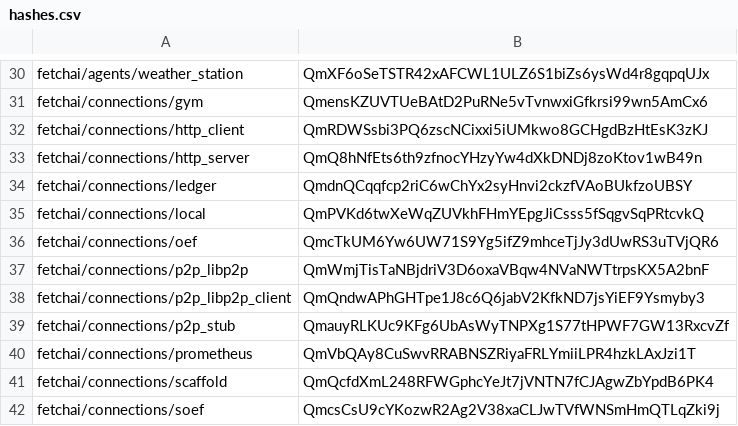
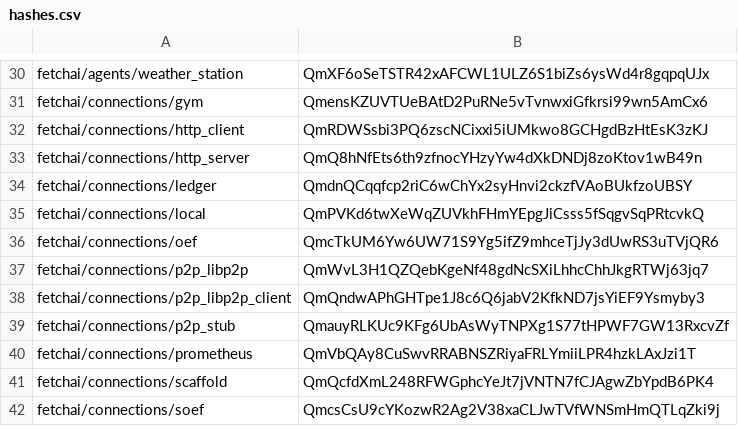
Before and after one commit to legendarydeveloper919/agents-aea, a CSV file: packages/hashes.csv, drawn as a sheet; only a part is shown, gaps mark what is left out.

```diff
--- a/packages/hashes.csv
+++ b/packages/hashes.csv
@@ -36,3 +36,3 @@ fetchai/connections/local,QmPVKd6twXeWqZUVkhFHmYEpgJiCsss5fSqgvSqPRtcvkQ
 fetchai/connections/oef,QmcTkUM6Yw6UW71S9Yg5ifZ9mhceTjJy3dUwRS3uTVjQR6
-fetchai/connections/p2p_libp2p,QmWmjTisTaNBjdriV3D6oxaVBqw4NVaNWTtrpsKX5A2bnF
+fetchai/connections/p2p_libp2p,QmWvL3H1QZQebKgeNf48gdNcSXiLhhcChhJkgRTWj63jq7
 fetchai/connections/p2p_libp2p_client,QmQndwAPhGHTpe1J8c6Q6jabV2KfkND7jsYiEF9Ysmyby3
```
Also changed, not shown: 7 other files.
